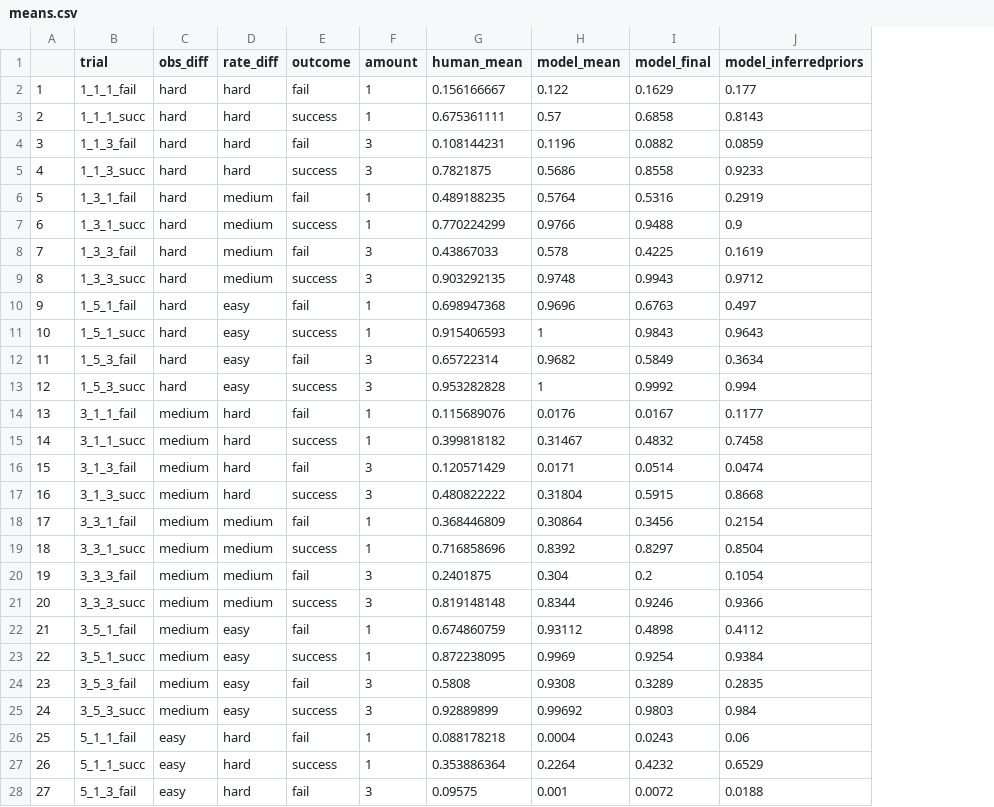
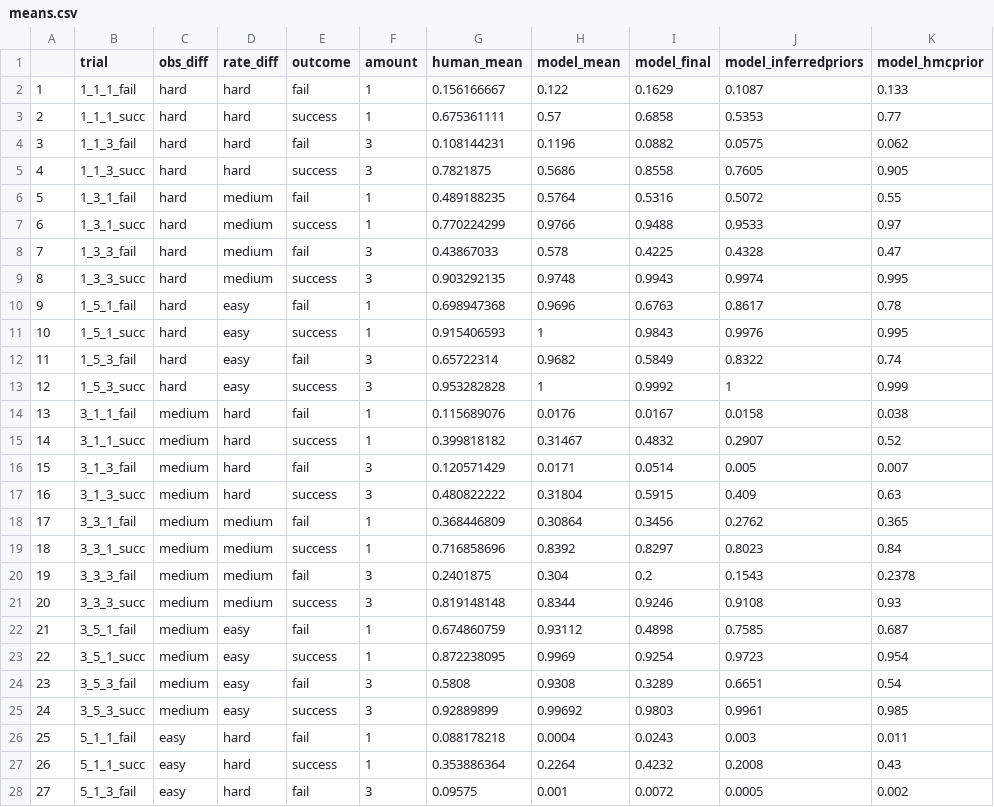
Before and after one commit to masaba/darts, a CSV file: analyses/means.csv, drawn as a sheet; only a part is shown; the diff covers the shown part only; the diff names each change by its address in the sheet, - before the commit and + after, or states it on an @@ line.

Commit message:
plot with inferred priors (hmc)

```diff
--- a/analyses/means.csv
+++ b/analyses/means.csv
+column K (model_hmcprior), rows 2-28: 0.133 | 0.77 | 0.062 | 0.905 | 0.55 | 0.97 | 0.47 | 0.995 | 0.78 | 0.995 | 0.74 | 0.999 | 0.038 | 0.52 | 0.007 | 0.63 | 0.365 | 0.84 | 0.2378 | 0.93 | 0.687 | 0.954 | 0.54 | 0.985 | 0.011 | 0.43 | 0.002
-J2 (model_inferredpriors): 0.177
+J2 (model_inferredpriors): 0.1087
-J3 (model_inferredpriors): 0.8143
+J3 (model_inferredpriors): 0.5353
-J4 (model_inferredpriors): 0.0859
+J4 (model_inferredpriors): 0.0575
-J5 (model_inferredpriors): 0.9233
+J5 (model_inferredpriors): 0.7605
-J6 (model_inferredpriors): 0.2919
+J6 (model_inferredpriors): 0.5072
-J7 (model_inferredpriors): 0.9
+J7 (model_inferredpriors): 0.9533
-J8 (model_inferredpriors): 0.1619
+J8 (model_inferredpriors): 0.4328
-J9 (model_inferredpriors): 0.9712
+J9 (model_inferredpriors): 0.9974
-J10 (model_inferredpriors): 0.497
+J10 (model_inferredpriors): 0.8617
-J11 (model_inferredpriors): 0.9643
+J11 (model_inferredpriors): 0.9976
-J12 (model_inferredpriors): 0.3634
+J12 (model_inferredpriors): 0.8322
-J13 (model_inferredpriors): 0.994
+J13 (model_inferredpriors): 1
-J14 (model_inferredpriors): 0.1177
+J14 (model_inferredpriors): 0.0158
-J15 (model_inferredpriors): 0.7458
+J15 (model_inferredpriors): 0.2907
-J16 (model_inferredpriors): 0.0474
+J16 (model_inferredpriors): 0.005
-J17 (model_inferredpriors): 0.8668
+J17 (model_inferredpriors): 0.409
-J18 (model_inferredpriors): 0.2154
+J18 (model_inferredpriors): 0.2762
-J19 (model_inferredpriors): 0.8504
+J19 (model_inferredpriors): 0.8023
-J20 (model_inferredpriors): 0.1054
+J20 (model_inferredpriors): 0.1543
-J21 (model_inferredpriors): 0.9366
+J21 (model_inferredpriors): 0.9108
-J22 (model_inferredpriors): 0.4112
+J22 (model_inferredpriors): 0.7585
-J23 (model_inferredpriors): 0.9384
+J23 (model_inferredpriors): 0.9723
-J24 (model_inferredpriors): 0.2835
+J24 (model_inferredpriors): 0.6651
-J25 (model_inferredpriors): 0.984
+J25 (model_inferredpriors): 0.9961
-J26 (model_inferredpriors): 0.06
+J26 (model_inferredpriors): 0.003
-J27 (model_inferredpriors): 0.6529
+J27 (model_inferredpriors): 0.2008
-J28 (model_inferredpriors): 0.0188
+J28 (model_inferredpriors): 0.0005
```
Also changed, not shown: 9 edited cells elsewhere in this file, 3 other files.
